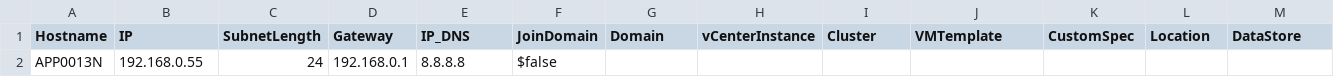
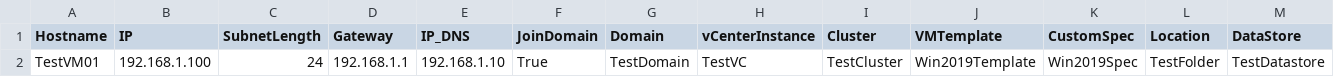
Before and after one commit to KnarrStudio/ITPS.OMCS.AutomateVmBuilds, a CSV file: InputFolder/ServerDatafile.csv, drawn as a sheet; only a part is shown; removed rows and columns are numbered as before the commit, all else as after; rows hold the shown columns only; the diff names each change by its address in the sheet, - before the commit and + after, or states it on an @@ line.

Commit message:
Refactor ServerDatafile.csv to standardize header formatting and update test VM entry

```diff
--- a/InputFolder/ServerDatafile.csv
+++ b/InputFolder/ServerDatafile.csv
-row 2: APP0013N | 192.168.0.55 | 24 | 192.168.0.1 | 8.8.8.8 | $false
+row 2: TestVM01 | 192.168.1.100 | 24 | 192.168.1.1 | 192.168.1.10 | True | TestDomain | TestVC | TestCluster | Win2019Template | Win2019Spec | TestFolder | TestDatastore
```
